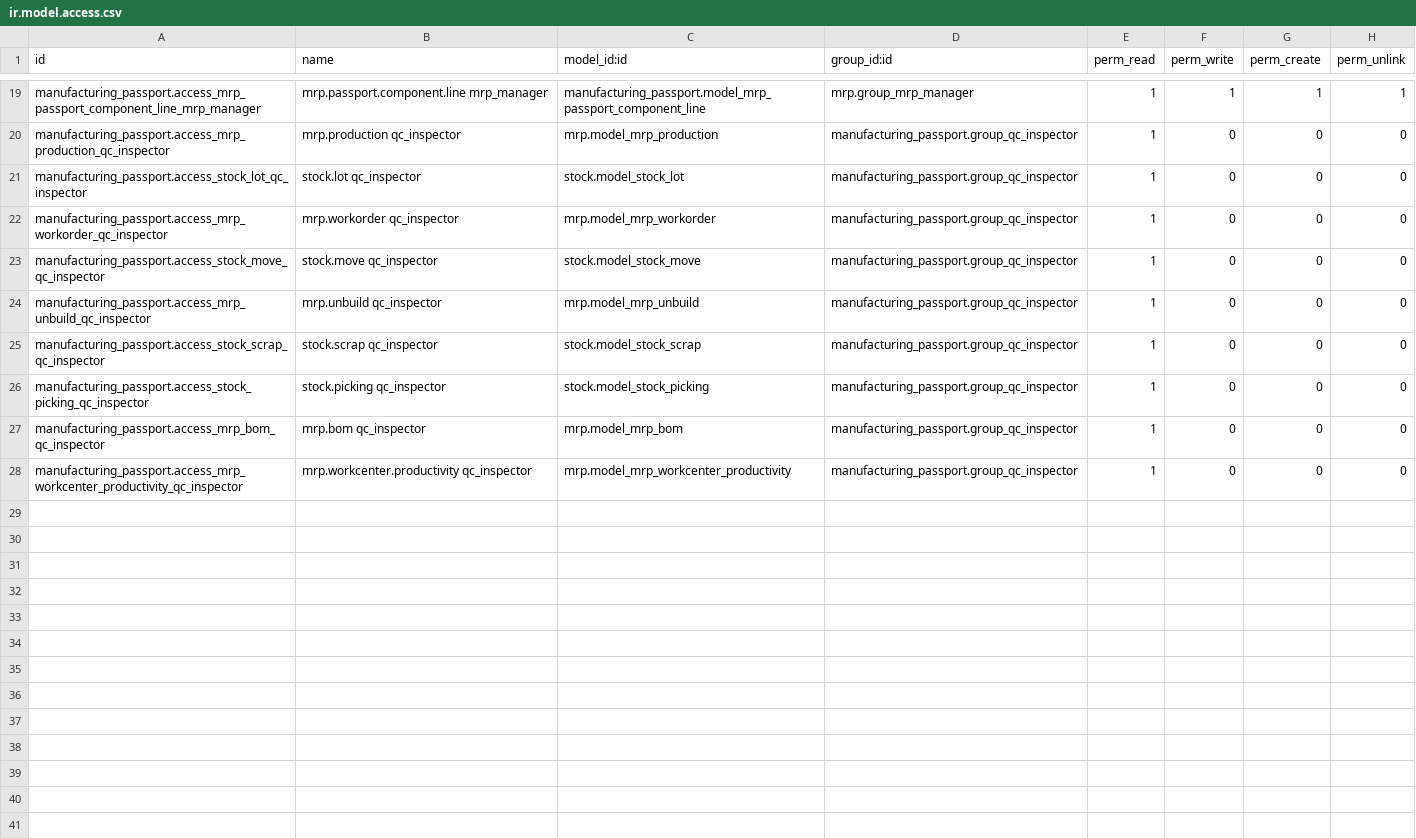
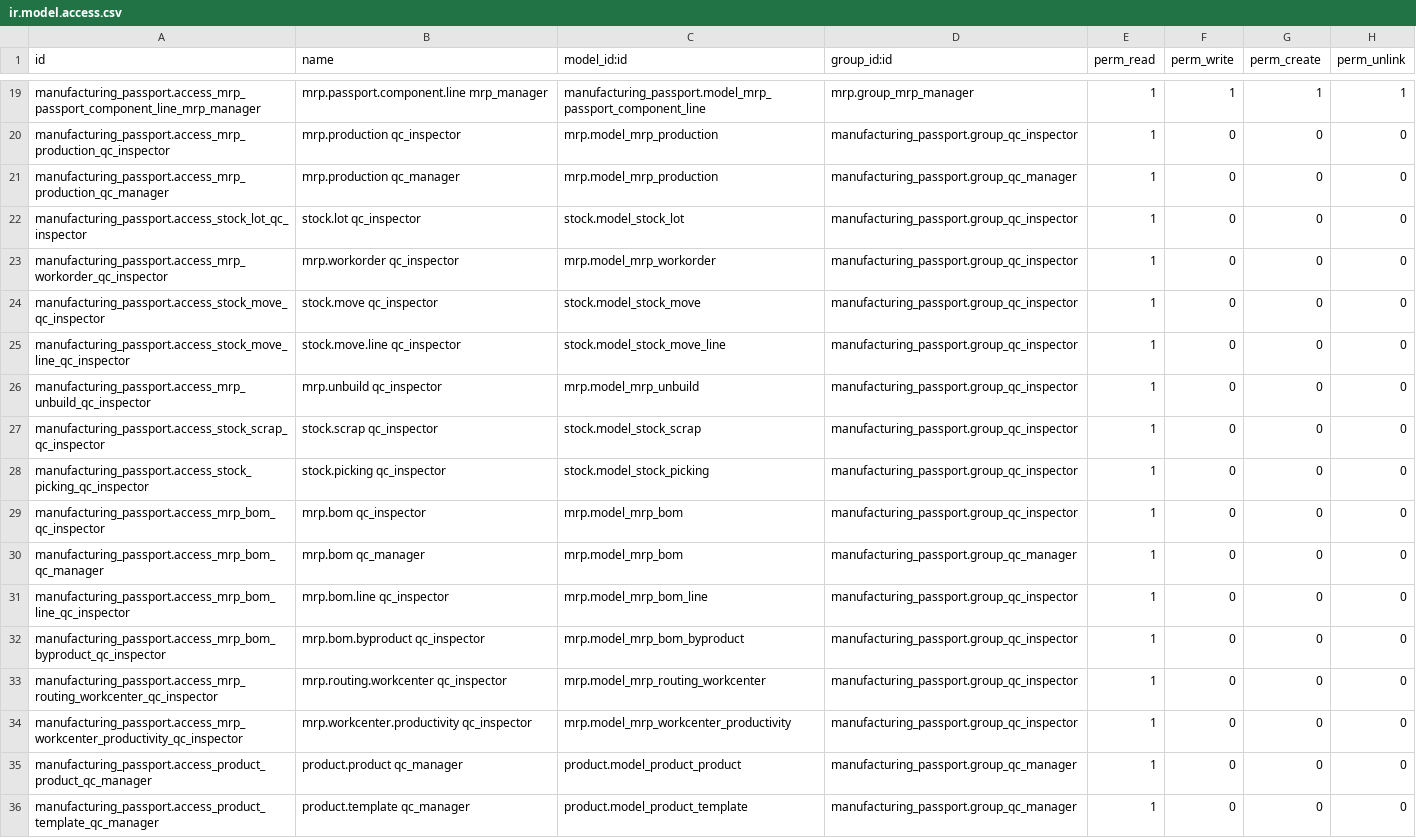
Before and after one commit to tsurkanovm/manufacturing_passport, a CSV file: addons/manufacturing_passport/security/ir.model.access.csv, drawn as a sheet; only a part is shown, gaps mark what is left out.

Commit message:
Extend QC manager access: update ACLs, views, menus, and rules for MRP and QC models. Adjust permissions for read-only access for products and full MO.

```diff
--- a/addons/manufacturing_passport/security/ir.model.access.csv
+++ b/addons/manufacturing_passport/security/ir.model.access.csv
@@ -20,2 +20,3 @@ manufacturing_passport.access_mrp_passport_component_line_mrp_manager,mrp.passpo
 manufacturing_passport.access_mrp_production_qc_inspector,mrp.production qc_inspector,mrp.model_mrp_production,manufacturing_passport.group_qc_inspector,1,0,0,0
+manufacturing_passport.access_mrp_production_qc_manager,mrp.production qc_manager,mrp.model_mrp_production,manufacturing_passport.group_qc_manager,1,0,0,0
 manufacturing_passport.access_stock_lot_qc_inspector,stock.lot qc_inspector,stock.model_stock_lot,manufacturing_passport.group_qc_inspector,1,0,0,0
@@ -23,2 +24,3 @@ manufacturing_passport.access_mrp_workorder_qc_inspector,mrp.workorder qc_inspec
 manufacturing_passport.access_stock_move_qc_inspector,stock.move qc_inspector,stock.model_stock_move,manufacturing_passport.group_qc_inspector,1,0,0,0
+manufacturing_passport.access_stock_move_line_qc_inspector,stock.move.line qc_inspector,stock.model_stock_move_line,manufacturing_passport.group_qc_inspector,1,0,0,0
 manufacturing_passport.access_mrp_unbuild_qc_inspector,mrp.unbuild qc_inspector,mrp.model_mrp_unbuild,manufacturing_passport.group_qc_inspector,1,0,0,0
@@ -27,2 +29,8 @@ manufacturing_passport.access_stock_picking_qc_inspector,stock.picking qc_inspec
 manufacturing_passport.access_mrp_bom_qc_inspector,mrp.bom qc_inspector,mrp.model_mrp_bom,manufacturing_passport.group_qc_inspector,1,0,0,0
+manufacturing_passport.access_mrp_bom_qc_manager,mrp.bom qc_manager,mrp.model_mrp_bom,manufacturing_passport.group_qc_manager,1,0,0,0
+manufacturing_passport.access_mrp_bom_line_qc_inspector,mrp.bom.line qc_inspector,mrp.model_mrp_bom_line,manufacturing_passport.group_qc_inspector,1,0,0,0
+manufacturing_passport.access_mrp_bom_byproduct_qc_inspector,mrp.bom.byproduct qc_inspector,mrp.model_mrp_bom_byproduct,manufacturing_passport.group_qc_inspector,1,0,0,0
+manufacturing_passport.access_mrp_routing_workcenter_qc_inspector,mrp.routing.workcenter qc_inspector,mrp.model_mrp_routing_workcenter,manufacturing_passport.group_qc_inspector,1,0,0,0
 manufacturing_passport.access_mrp_workcenter_productivity_qc_inspector,mrp.workcenter.productivity qc_inspector,mrp.model_mrp_workcenter_productivity,manufacturing_passport.group_qc_inspector,1,0,0,0
+manufacturing_passport.access_product_product_qc_manager,product.product qc_manager,product.model_product_product,manufacturing_passport.group_qc_manager,1,0,0,0
+manufacturing_passport.access_product_template_qc_manager,product.template qc_manager,product.model_product_template,manufacturing_passport.group_qc_manager,1,0,0,0
```
Also changed, not shown: 3 other files.
